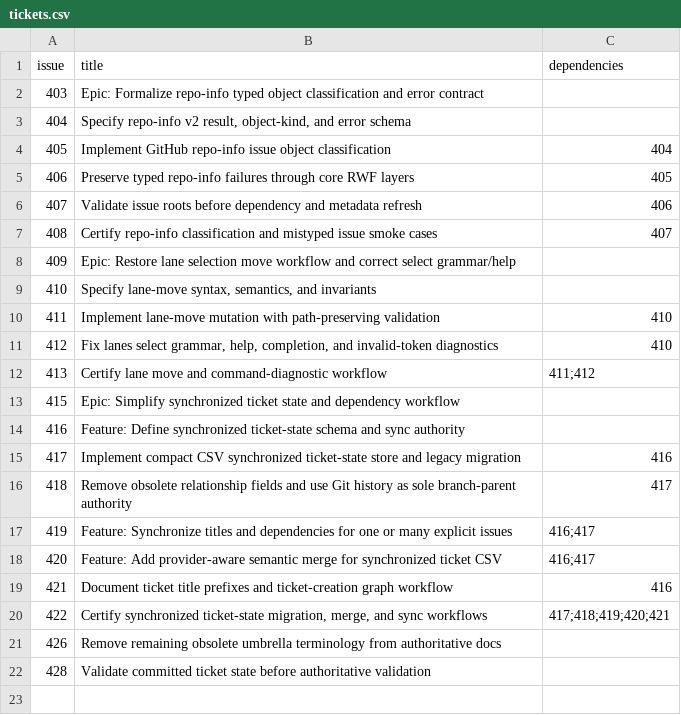
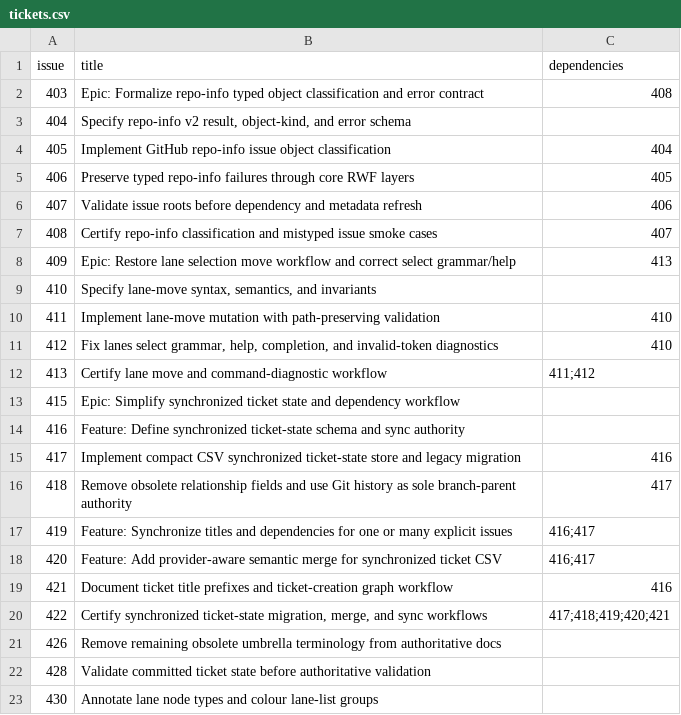
Before and after one commit to Ma-XX-oN/RepoWorkflow, a CSV file: .repoworkflow/tickets.csv, drawn as a sheet.

Commit message:
Complete Epic dependency paths (#430)

```diff
--- a/.repoworkflow/tickets.csv
+++ b/.repoworkflow/tickets.csv
@@ -1,3 +1,3 @@
 issue,title,dependencies
-403,"Epic: Formalize repo-info typed object classification and error contract",
+403,"Epic: Formalize repo-info typed object classification and error contract",408
 404,"Specify repo-info v2 result, object-kind, and error schema",
@@ -7,3 +7,3 @@ issue,title,dependencies
 408,"Certify repo-info classification and mistyped issue smoke cases",407
-409,"Epic: Restore lane selection move workflow and correct select grammar/help",
+409,"Epic: Restore lane selection move workflow and correct select grammar/help",413
 410,"Specify lane-move syntax, semantics, and invariants",
@@ -22 +22,2 @@ issue,title,dependencies
 428,"Validate committed ticket state before authoritative validation",
+430,"Annotate lane node types and colour lane-list groups",
```
